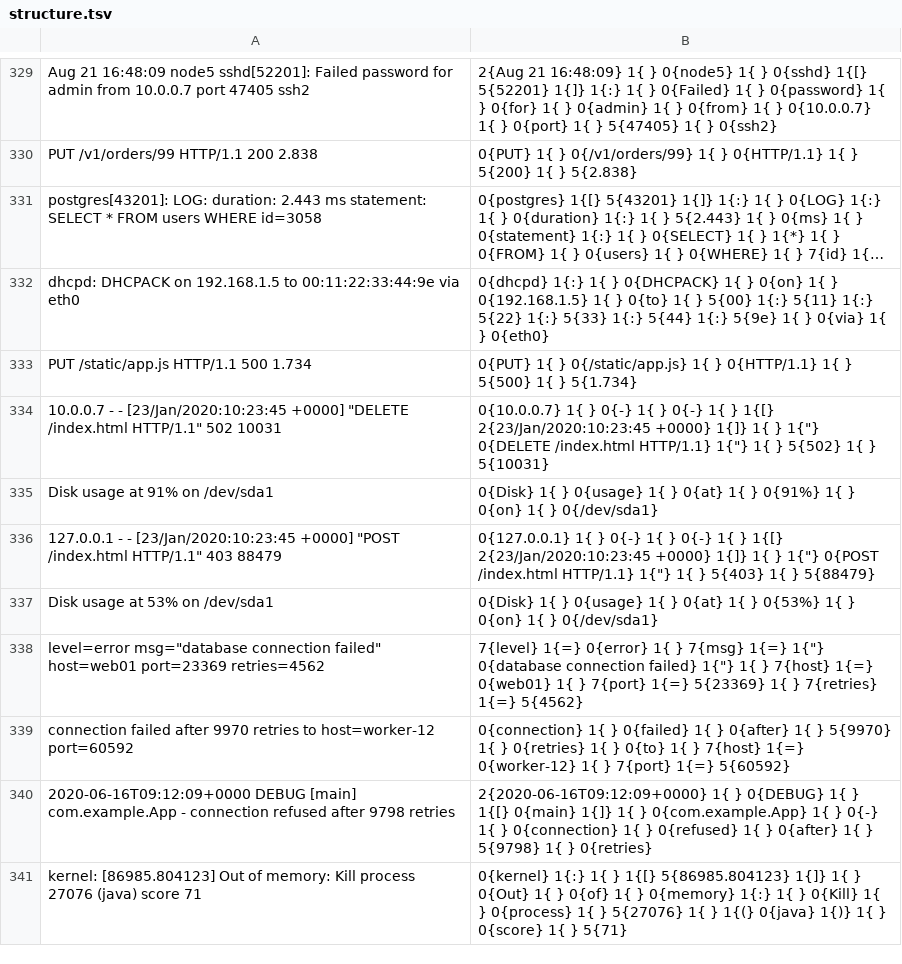
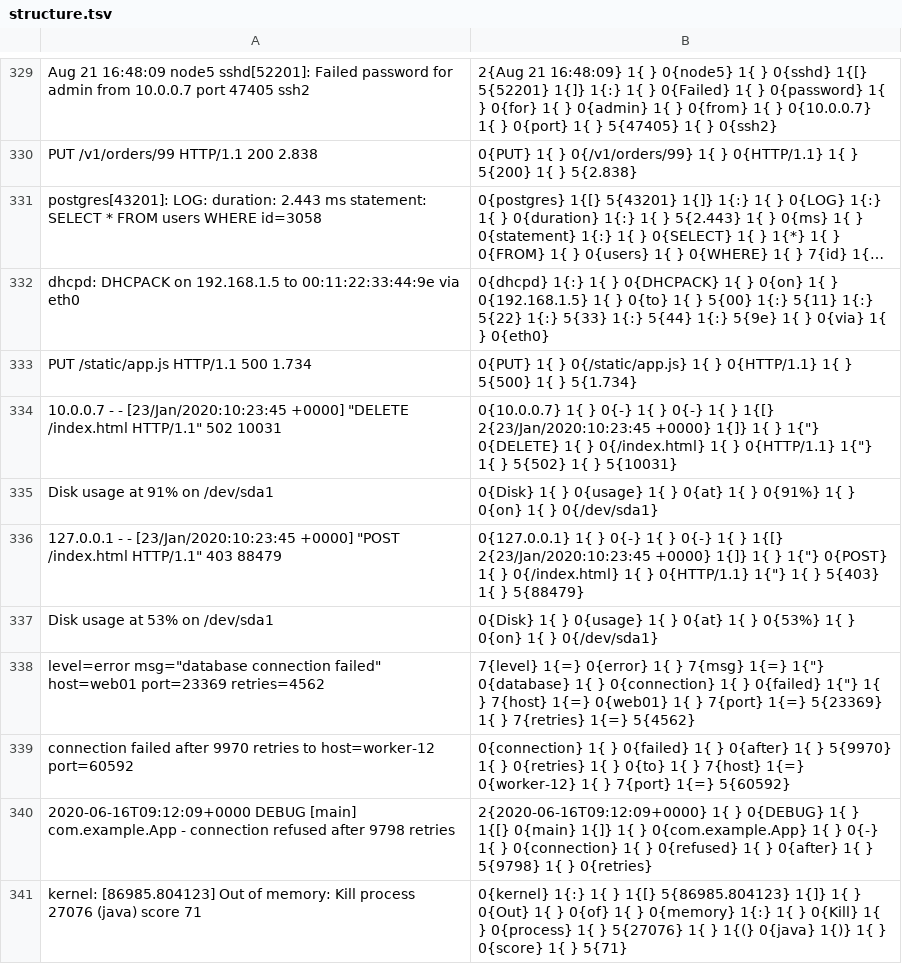
Before and after one commit to gburd/umami, a TSV file: corpus/structure.tsv, drawn as a sheet; only a part is shown, gaps mark what is left out; long unchanged cells end in …; the diff covers the shown part only.

```diff
--- a/corpus/structure.tsv
+++ b/corpus/structure.tsv
@@ -333,7 +333,7 @@ dhcpd: DHCPACK on 192.168.1.5 to 00:11:22:33:44:9e via eth0	0{dhcpd} 1{:} 1{ } 0
 PUT /static/app.js HTTP/1.1 500 1.734	0{PUT} 1{ } 0{/static/app.js} 1{ } 0{HTTP/1.1} 1{ } 5{500} 1{ } 5{1.734}
-10.0.0.7 - - [23/Jan/2020:10:23:45 +0000] "DELETE /index.html HTTP/1.1" 502 10031	0{10.0.0.7} 1{ } 0{-} 1{ } 0{-} 1{ } 1{[} 2{23/Jan/2020:10:23:45 +0000} 1{]} 1{ } 1{"} 0{DELETE /index.html HTTP/1.1} 1{"} 1{ } 5{502} 1{ } 5{10031}
+10.0.0.7 - - [23/Jan/2020:10:23:45 +0000] "DELETE /index.html HTTP/1.1" 502 10031	0{10.0.0.7} 1{ } 0{-} 1{ } 0{-} 1{ } 1{[} 2{23/Jan/2020:10:23:45 +0000} 1{]} 1{ } 1{"} 0{DELETE} 1{ } 0{/index.html} 1{ } 0{HTTP/1.1} 1{"} 1{ } 5{502} 1{ } 5{10031}
 Disk usage at 91% on /dev/sda1	0{Disk} 1{ } 0{usage} 1{ } 0{at} 1{ } 0{91%} 1{ } 0{on} 1{ } 0{/dev/sda1}
-127.0.0.1 - - [23/Jan/2020:10:23:45 +0000] "POST /index.html HTTP/1.1" 403 88479	0{127.0.0.1} 1{ } 0{-} 1{ } 0{-} 1{ } 1{[} 2{23/Jan/2020:10:23:45 +0000} 1{]} 1{ } 1{"} 0{POST /index.html HTTP/1.1} 1{"} 1{ } 5{403} 1{ } 5{88479}
+127.0.0.1 - - [23/Jan/2020:10:23:45 +0000] "POST /index.html HTTP/1.1" 403 88479	0{127.0.0.1} 1{ } 0{-} 1{ } 0{-} 1{ } 1{[} 2{23/Jan/2020:10:23:45 +0000} 1{]} 1{ } 1{"} 0{POST} 1{ } 0{/index.html} 1{ } 0{HTTP/1.1} 1{"} 1{ } 5{403} 1{ } 5{88479}
 Disk usage at 53% on /dev/sda1	0{Disk} 1{ } 0{usage} 1{ } 0{at} 1{ } 0{53%} 1{ } 0{on} 1{ } 0{/dev/sda1}
-level=error msg="database connection failed" host=web01 port=23369 retries=4562	7{level} 1{=} 0{error} 1{ } 7{msg} 1{=} 1{"} 0{database connection failed} 1{"} 1{ } 7{host} 1{=} 0{web01} 1{ } 7{port} 1{=} 5{23369} 1{ } 7{retries} 1{=} 5{4562}
+level=error msg="database connection failed" host=web01 port=23369 retries=4562	7{level} 1{=} 0{error} 1{ } 7{msg} 1{=} 1{"} 0{database} 1{ } 0{connection} 1{ } 0{failed} 1{"} 1{ } 7{host} 1{=} 0{web01} 1{ } 7{port} 1{=} 5{23369} 1{ } 7{retries} 1{=} 5{4562}
 connection failed after 9970 retries to host=worker-12 port=60592	0{connection} 1{ } 0{failed} 1{ } 0{after} 1{ } 5{9970} 1{ } 0{retries} 1{ } 0{to} 1{ } 7{host} 1{=} 0{worker-12} 1{ } 7{port} 1{=} 5{60592}
```
Also changed, not shown: 73 edited cells elsewhere in this file, 6 other files.
